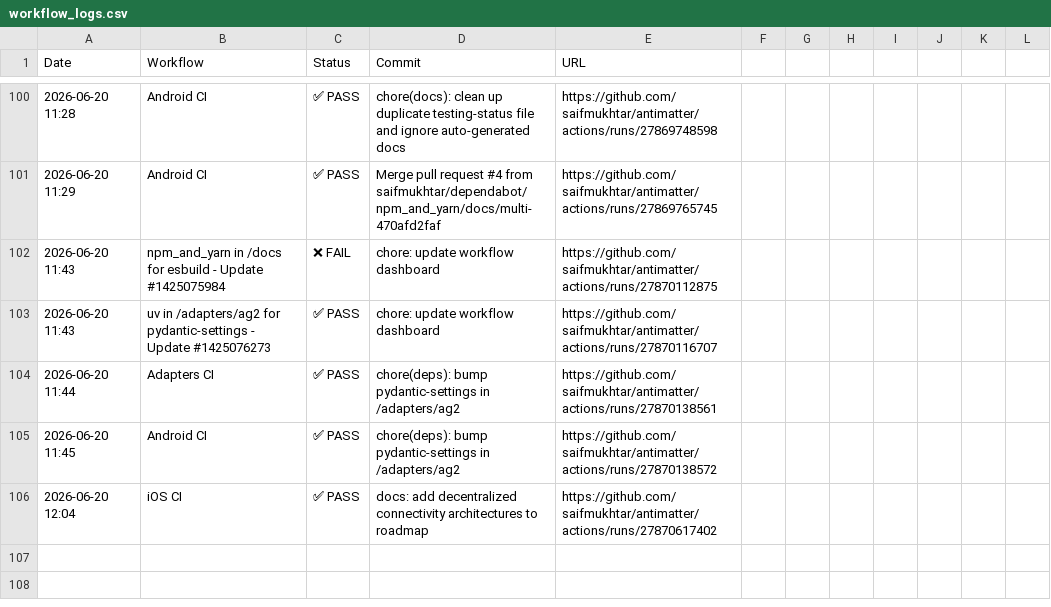
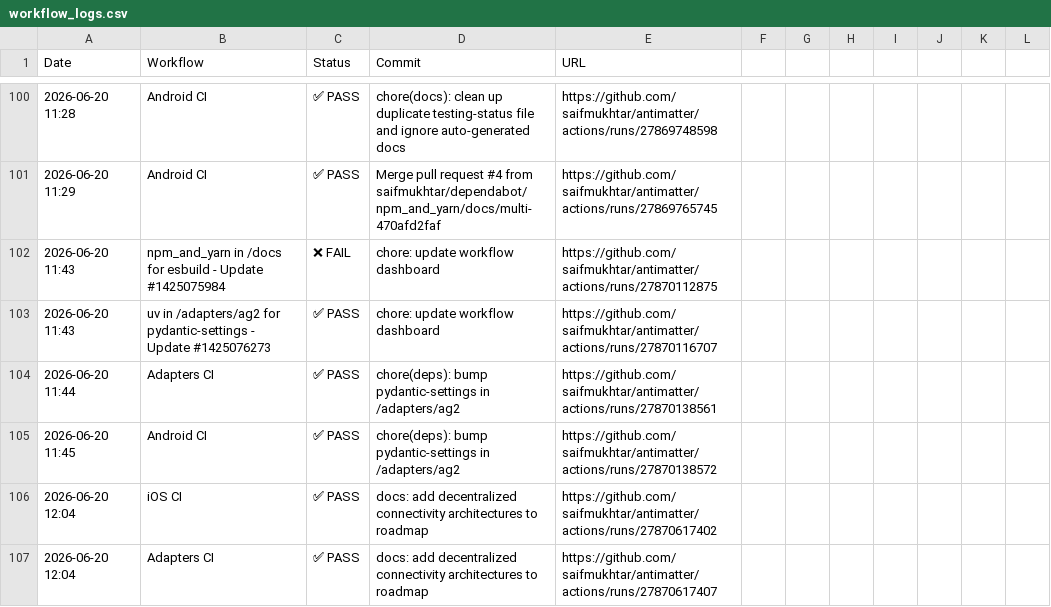
Before and after one commit to robzimpulse/antimatter, a CSV file: .github/ci-logs/workflow_logs.csv, drawn as a sheet; only a part is shown, gaps mark what is left out; the diff names each change by its address in the sheet, - before the commit and + after, or states it on an @@ line.

```diff
--- a/.github/ci-logs/workflow_logs.csv
+++ b/.github/ci-logs/workflow_logs.csv
+row 107: 2026-06-20 12:04 | Adapters CI | ✅ PASS | docs: add decentralized connectivity architectures to roadmap | https://github.com/saifmukhtar/antimatter/actions/runs/27870617407
```
Also changed, not shown: 1 other file.
